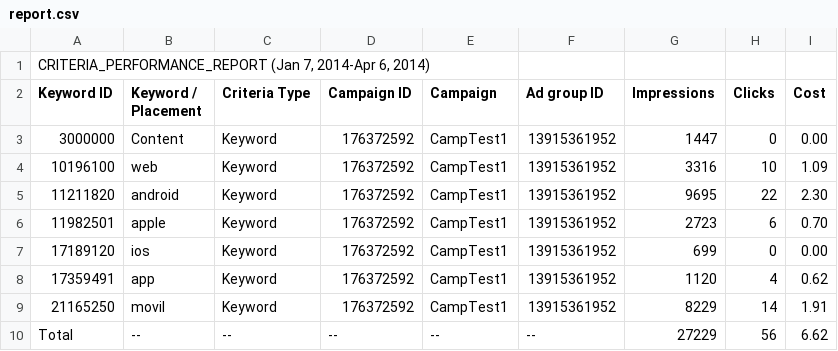
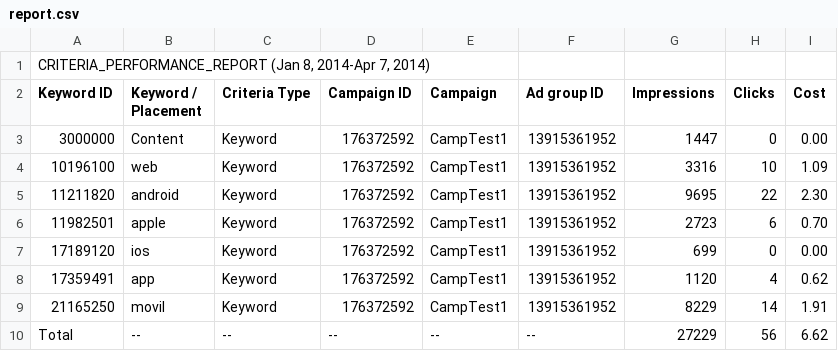
Before and after one commit to AliMohamedAli/php-business, a CSV file: report.csv, drawn as a sheet.

```diff
--- a/report.csv
+++ b/report.csv
@@ -1,2 +1,2 @@
-"CRITERIA_PERFORMANCE_REPORT (Jan 7, 2014-Apr 6, 2014)"
+"CRITERIA_PERFORMANCE_REPORT (Jan 8, 2014-Apr 7, 2014)"
 Keyword ID,Keyword / Placement,Criteria Type,Campaign ID,Campaign,Ad group ID,Impressions,Clicks,Cost
```
Also changed, not shown: 12 other files.
